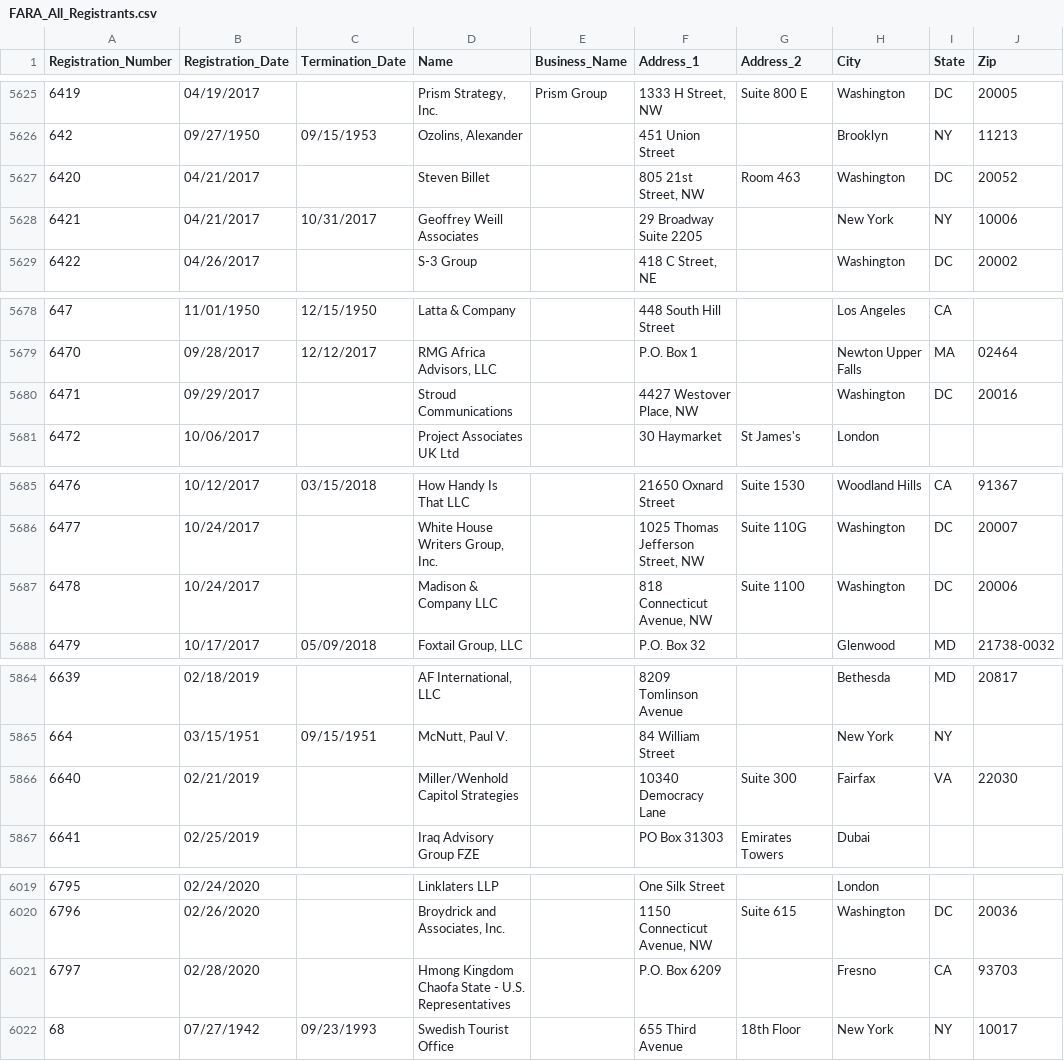
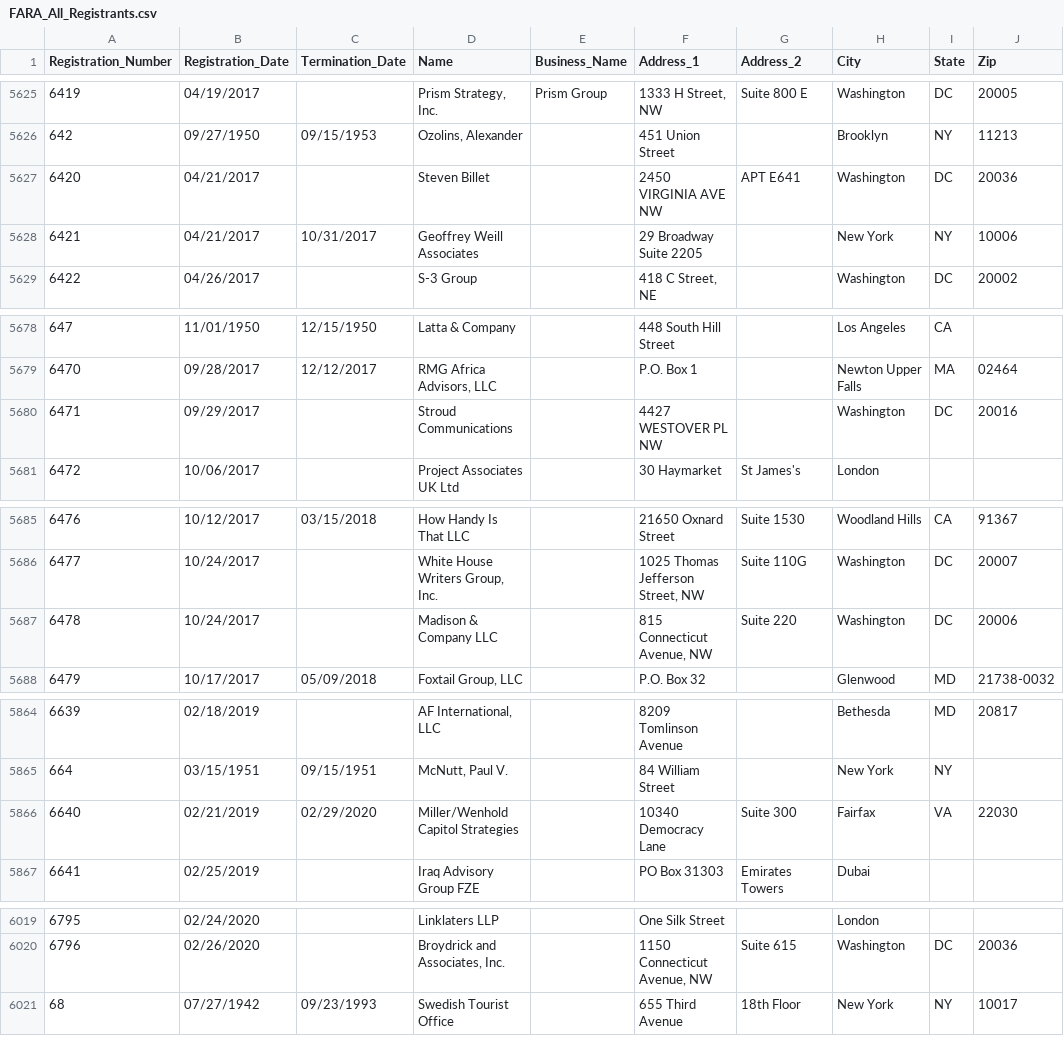
Before and after one commit to simonw/fara-history, a CSV file: FARA_All_Registrants.csv, drawn as a sheet; only a part is shown, gaps mark what is left out.

Commit message:
4 rows changed, 1 row removed
4 rows changed

  Registration_Number: 6420
    Address_1: "805 21st Street, NW" => "2450 VIRGINIA AVE NW"
    Address_2: "Room 463" => "APT E641"
    Zip: "20052" => "20036"

  Registration_Number: 6471
    Address_1: "4427 Westover Place, NW" => "4427 WESTOVER PL NW"

  Registration_Number: 6478
    Address_1: "818 Connecticut Avenue, NW" => "815 Connecticut Avenue, NW"
    Address_2: "Suite 1100" => "Suite 220"

  Registration_Number: 6640
    Termination_Date: "" => "02/29/2020"

1 row removed

  Registration_Number: 6797
  Registration_Date: 02/28/2020
  Termination_Date:
  Name: Hmong Kingdom Chaofa State - U.S. Representatives
  Business_Name:
  Address_1: P.O. Box 6209
  Address_2:
  City: Fresno
  State: CA
  Zip: 93703

[skip ci]

```diff
--- a/FARA_All_Registrants.csv
+++ b/FARA_All_Registrants.csv
@@ -5626,3 +5626,3 @@
 "642","09/27/1950","09/15/1953","Ozolins, Alexander","","451 Union Street","","Brooklyn","NY","11213"
-"6420","04/21/2017","","Steven Billet","","805 21st Street, NW","Room 463","Washington","DC","20052"
+"6420","04/21/2017","","Steven Billet","","2450 VIRGINIA AVE NW","APT E641","Washington","DC","20036"
 "6421","04/21/2017","10/31/2017","Geoffrey Weill Associates","","29 Broadway Suite 2205","","New York ","NY","10006"
@@ -5679,3 +5679,3 @@
 "6470","09/28/2017","12/12/2017","RMG Africa Advisors, LLC","","P.O. Box 1","","Newton Upper Falls","MA","02464"
-"6471","09/29/2017","","Stroud Communications","","4427 Westover Place, NW","","Washington","DC","20016"
+"6471","09/29/2017","","Stroud Communications","","4427 WESTOVER PL NW","","Washington","DC","20016"
 "6472","10/06/2017","","Project Associates UK Ltd","","30 Haymarket","St James's","London","",""
@@ -5686,3 +5686,3 @@
 "6477","10/24/2017","","White House Writers Group, Inc.","","1025 Thomas Jefferson Street, NW","Suite 110G","Washington","DC","20007"
-"6478","10/24/2017","","Madison & Company LLC","","818 Connecticut Avenue, NW","Suite 1100","Washington","DC","20006"
+"6478","10/24/2017","","Madison & Company LLC","","815 Connecticut Avenue, NW","Suite 220","Washington","DC","20006"
 "6479","10/17/2017","05/09/2018","Foxtail Group, LLC","","P.O. Box 32","","Glenwood","MD","21738-0032"
@@ -5865,3 +5865,3 @@
 "664","03/15/1951","09/15/1951","McNutt, Paul V.","","84 William Street","","New York","NY",""
-"6640","02/21/2019","","Miller/Wenhold Capitol Strategies","","10340 Democracy Lane","Suite 300","Fairfax","VA","22030"
+"6640","02/21/2019","02/29/2020","Miller/Wenhold Capitol Strategies","","10340 Democracy Lane","Suite 300","Fairfax","VA","22030"
 "6641","02/25/2019","","Iraq Advisory Group FZE","","PO Box 31303","Emirates Towers","Dubai","",""
@@ -6020,3 +6020,2 @@
 "6796","02/26/2020","","Broydrick and Associates, Inc.","","1150 Connecticut Avenue, NW","Suite 615","Washington","DC","20036"
-"6797","02/28/2020","","Hmong Kingdom Chaofa State - U.S. Representatives","","P.O. Box 6209","","Fresno","CA","93703"
 "68","07/27/1942","09/23/1993","Swedish Tourist Office","","655 Third Avenue","18th Floor","New York","NY","10017"
```
